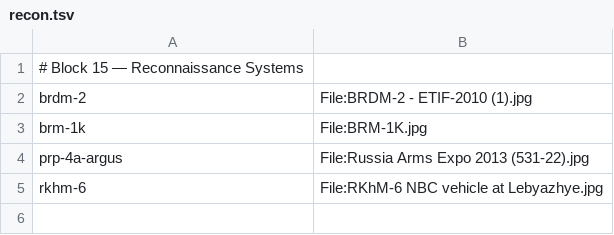
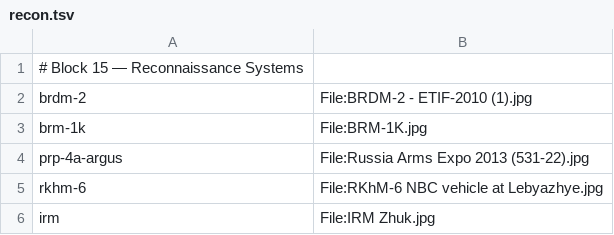
Before and after one commit to Jeff-Matt-1/armed-forces-atlas, a TSV file: scripts/sources/recon.tsv, drawn as a sheet; the diff names each change by its address in the sheet, - before the commit and + after, or states it on an @@ line.

```diff
--- a/scripts/sources/recon.tsv
+++ b/scripts/sources/recon.tsv
+row 6: irm | File:IRM Zhuk.jpg
```
Also changed, not shown: scripts/sources/air-defence.tsv, scripts/sources/artillery.tsv, 18 other files.
